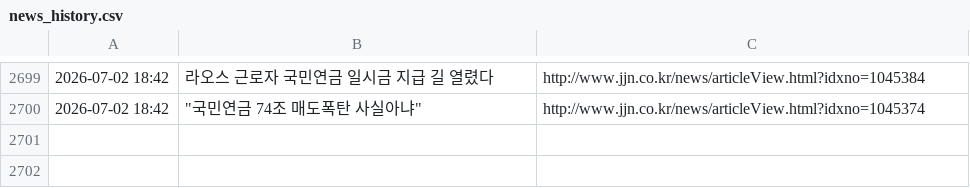
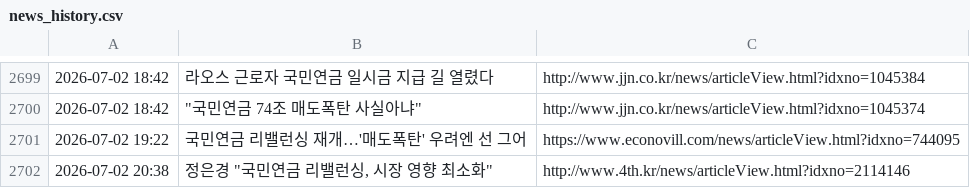
Before and after one commit to roy8in/nps-news-monitor, a CSV file: news_history.csv, drawn as a sheet; only a part is shown, gaps mark what is left out.

```diff
--- a/news_history.csv
+++ b/news_history.csv
@@ -2700 +2700,3 @@
 2026-07-02 18:42,"""국민연금 74조 매도폭탄 사실아냐""",http://www.jjn.co.kr/news/articleView.html?idxno=1045374
+2026-07-02 19:22,국민연금 리밸런싱 재개…'매도폭탄' 우려엔 선 그어,https://www.econovill.com/news/articleView.html?idxno=744095
+2026-07-02 20:38,"정은경 ""국민연금 리밸런싱, 시장 영향 최소화""",http://www.4th.kr/news/articleView.html?idxno=2114146
```
